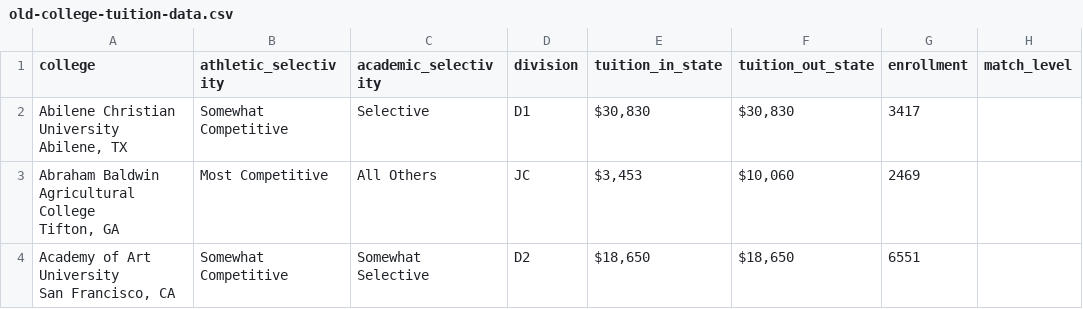
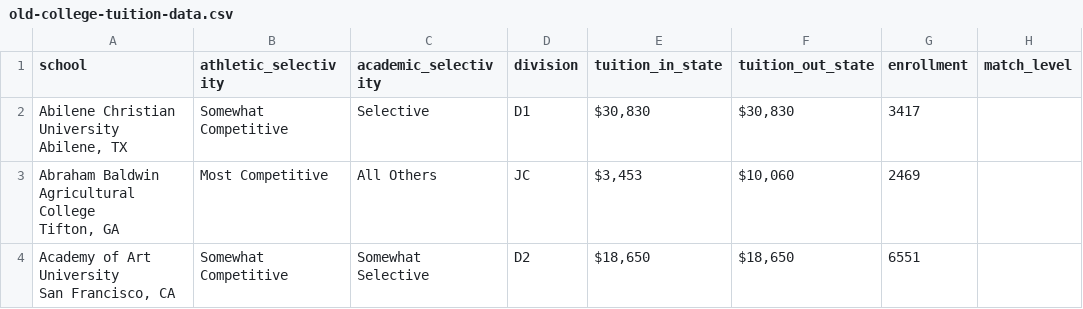
Before and after one commit to jheerman/outrider, a CSV file: data/archive/old-college-tuition-data.csv, drawn as a sheet; only a part is shown.

Commit message:
Add demographics data and update api

```diff
--- a/data/archive/old-college-tuition-data.csv
+++ b/data/archive/old-college-tuition-data.csv
@@ -1,2 +1,2 @@
-college,athletic_selectivity,academic_selectivity,division,tuition_in_state,tuition_out_state,enrollment,match_level
+school,athletic_selectivity,academic_selectivity,division,tuition_in_state,tuition_out_state,enrollment,match_level
 "Abilene Christian University
```
Also changed, not shown: 3 other files.
